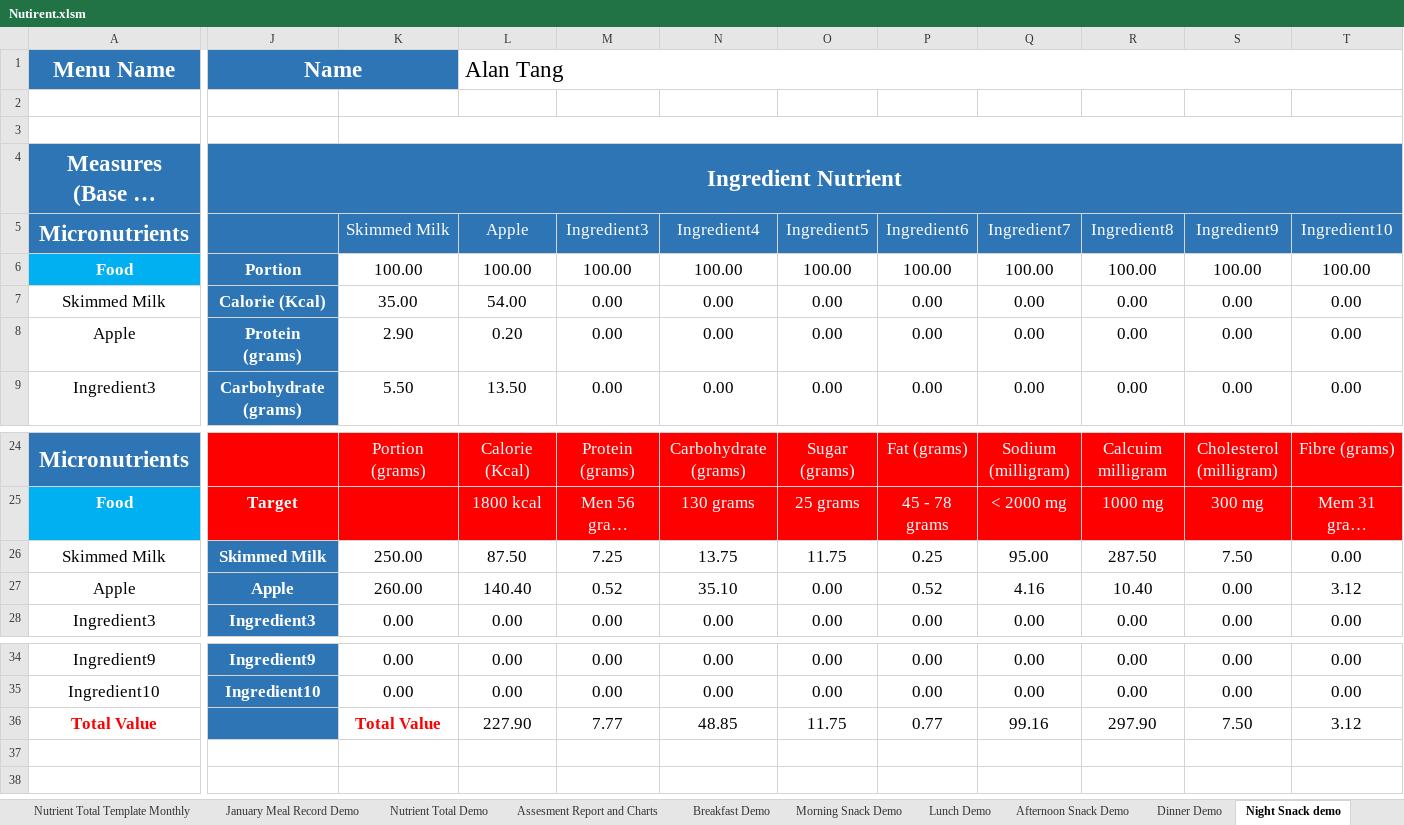
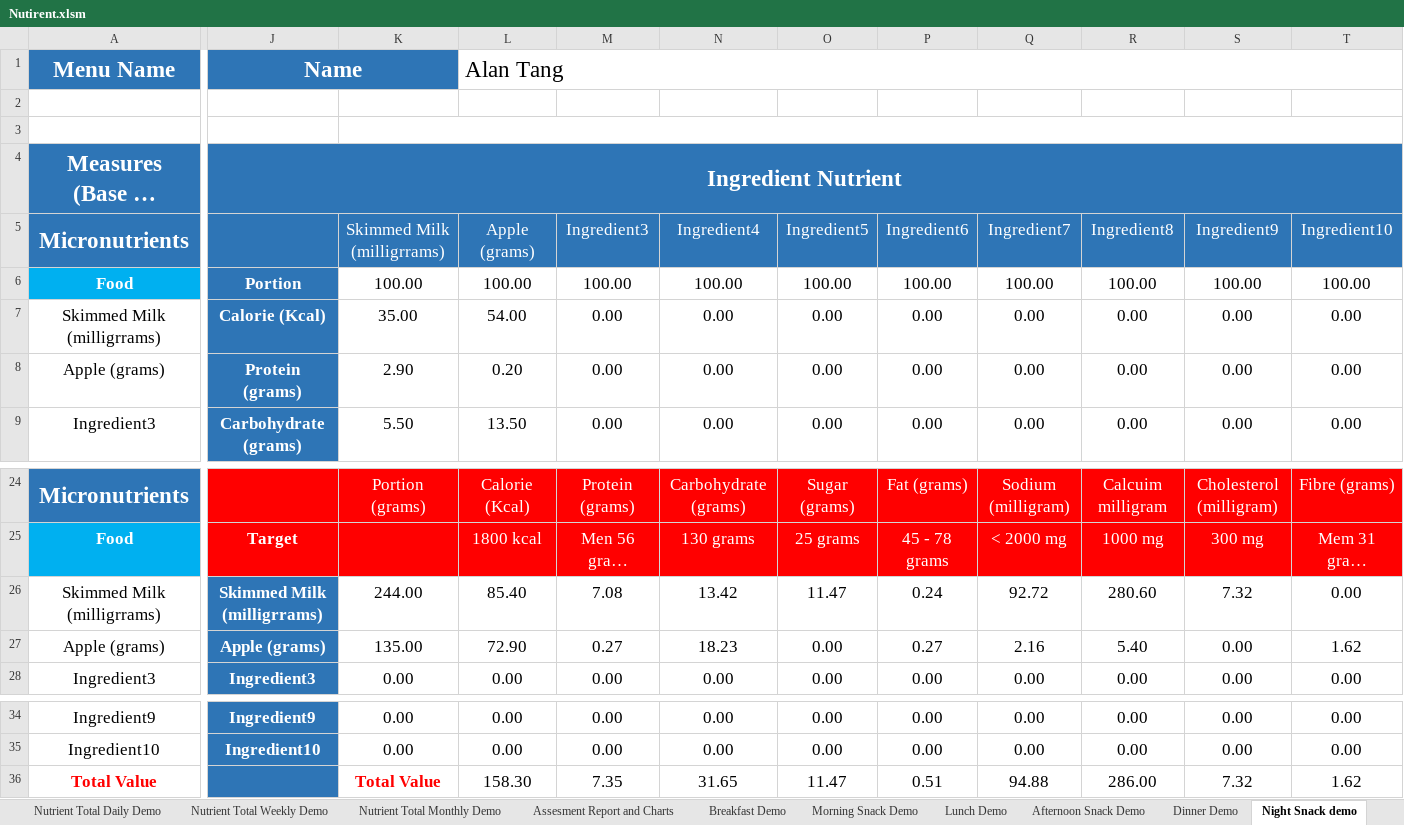
Before and after one commit to tangsinglun/Nutrient, an Excel workbook: Nutirent.xlsm, sheet Night Snack demo, drawn as a sheet; only a part is shown, gaps mark what is left out; long unchanged cells end in …; values as stored, in another font and other column widths than the file's, no borders; removed rows and columns are numbered as before the commit, all else as after; rows hold the shown columns only; the diff covers the shown part only; the diff names each change by its address in the sheet, - before the commit and + after, or states it on an @@ line.

```diff
--- a/Nutirent.xlsm (sheet Night Snack demo)
+++ b/Nutirent.xlsm (sheet Night Snack demo)
-sheet tab: Nutrient Total Demo
+sheet tab: Nutrient Total Daily Demo
+sheet tab: Nutrient Total Weekly Demo
+sheet tab: Nutrient Total Monthly Demo
-K5: Skimmed Milk
+K5: Skimmed Milk (milligrrams)
-L5: Apple
+L5: Apple (grams)
-A7: Skimmed Milk
+A7: Skimmed Milk (milligrrams)
-A8: Apple
+A8: Apple (grams)
-A26: Skimmed Milk
+A26: Skimmed Milk (milligrrams)
-J26: Skimmed Milk
+J26: Skimmed Milk (milligrrams)
-K26: 250.00
+K26: 244.00
-L26: 87.50
+L26: 85.40
-M26: 7.25
+M26: 7.08
-N26: 13.75
+N26: 13.42
-O26: 11.75
+O26: 11.47
-P26: 0.25
+P26: 0.24
-Q26: 95.00
+Q26: 92.72
-R26: 287.50
+R26: 280.60
-S26: 7.50
+S26: 7.32
-row 27: Apple | Apple | 260.00 | 140.40 | 0.52 | 35.10 | 0.00 | 0.52 | 4.16 | 10.40 | 0.00 | 3.12
+row 27: Apple (grams) | Apple (grams) | 135.00 | 72.90 | 0.27 | 18.23 | 0.00 | 0.27 | 2.16 | 5.40 | 0.00 | 1.62
-L36: 227.90
+L36: 158.30
-M36: 7.77
+M36: 7.35
-N36: 48.85
+N36: 31.65
-O36: 11.75
+O36: 11.47
-P36: 0.77
+P36: 0.51
-Q36: 99.16
+Q36: 94.88
-R36: 297.90
+R36: 286.00
-S36: 7.50
+S36: 7.32
-T36: 3.12
+T36: 1.62
```
Also changed, not shown: 4 edited cells elsewhere in this sheet, sheet Nutrient Total Daily Demo, sheet Dinner Demo, sheet January Meal Record Demo, sheet Lunch Demo, sheet Afternoon Snack Demo, sheet Breakfast Demo, 6 more sheets, charts or pictures.
